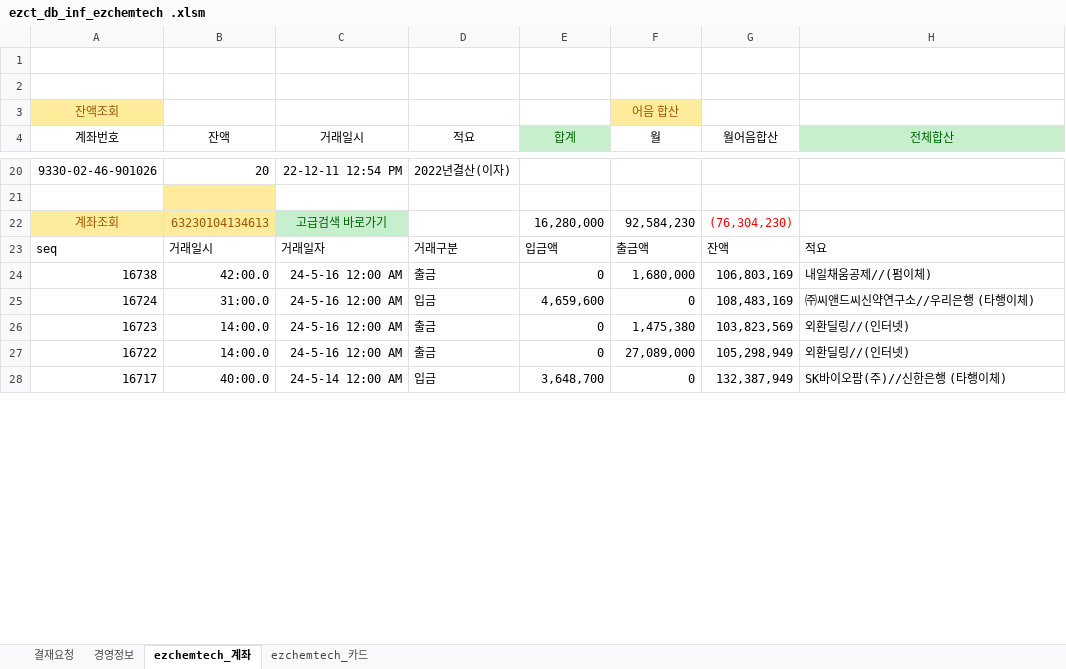
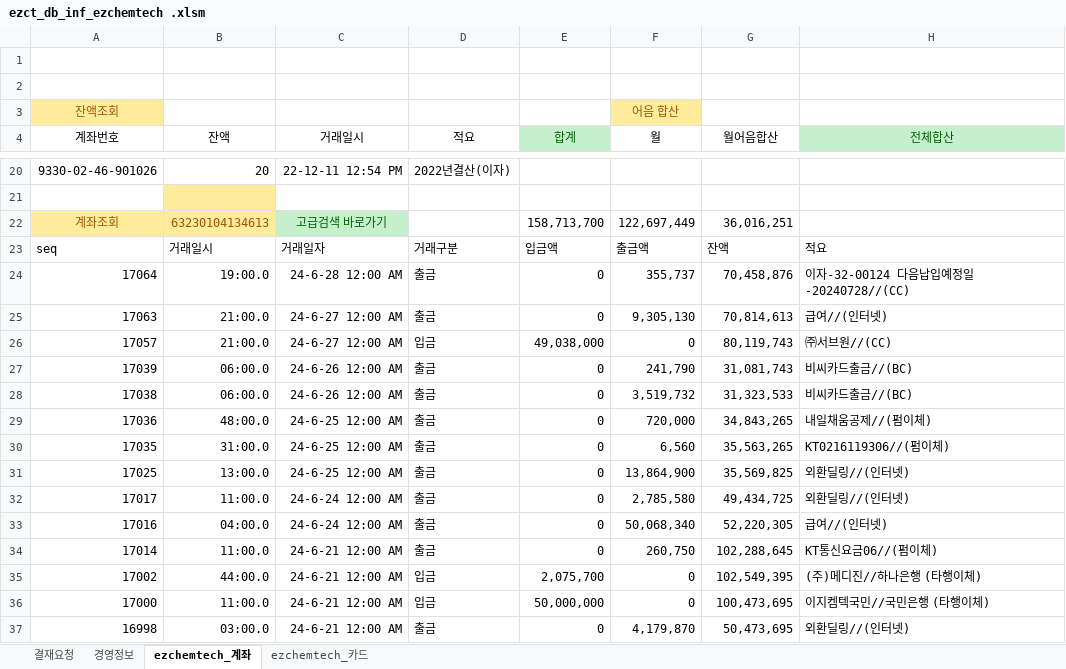
Before and after one commit to starshorse/20200228start, an Excel workbook: xls_node/E01/ezct_db_inf_ezchemtech .xlsm, sheet ezchemtech_계좌, drawn as a sheet; only a part is shown, gaps mark what is left out; values as stored, in another font and other column widths than the file's, no borders; charts and pictures and table styles not drawn; removed rows and columns are numbered as before the commit, all else as after; the diff covers the shown part only; the diff names each change by its address in the sheet, - before the commit and + after, or states it on an @@ line.

```diff
--- a/xls_node/E01/ezct_db_inf_ezchemtech .xlsm (sheet ezchemtech_계좌)
+++ b/xls_node/E01/ezct_db_inf_ezchemtech .xlsm (sheet ezchemtech_계좌)
-E22 (합계): 16,280,000
+E22 (합계): 158,713,700
-F22 (월): 92,584,230
+F22 (월): 122,697,449
-G22 (월어음합산): (76,304,230)
+G22 (월어음합산): 36,016,251
-G22 text colour: #FF0000
+G22 text colour: black
+row 24: 17064 | 19:00.0 | 24-6-28 12:00 AM | 출금 | 0 | 355,737 | 70,458,876 | 이자-32-00124 다음납입예정일-20240728//(CC)
+row 25: 17063 | 21:00.0 | 24-6-27 12:00 AM | 출금 | 0 | 9,305,130 | 70,814,613 | 급여//(인터넷)
+row 26: 17057 | 21:00.0 | 24-6-27 12:00 AM | 입금 | 49,038,000 | 0 | 80,119,743 | ㈜서브원//(CC)
+row 27: 17039 | 06:00.0 | 24-6-26 12:00 AM | 출금 | 0 | 241,790 | 31,081,743 | 비씨카드출금//(BC)
+row 28: 17038 | 06:00.0 | 24-6-26 12:00 AM | 출금 | 0 | 3,519,732 | 31,323,533 | 비씨카드출금//(BC)
-A29 (계좌번호): 16738
+A29 (계좌번호): 17036
-B29 (잔액): 42:00.0
+B29 (잔액): 48:00.0
-C29 (거래일시): 24-5-16 12:00 AM
+C29 (거래일시): 24-6-25 12:00 AM
-F29 (월): 1,680,000
+F29 (월): 720,000
-G29 (월어음합산): 106,803,169
+G29 (월어음합산): 34,843,265
@@ row 25 hidden: 16724 | 31:00.0 | 24-5-16 12:00 AM | 입금 | 4,659,600 | 0 | 108,483,169 | ㈜씨앤드씨신약연구소//우리은행 (타행이체) @@
+row 30: 17035 | 31:00.0 | 24-6-25 12:00 AM | 출금 | 0 | 6,560 | 35,563,265 | KT0216119306//(펌이체)
-A31 (계좌번호): 16723
+A31 (계좌번호): 17025
-B31 (잔액): 14:00.0
+B31 (잔액): 13:00.0
-C31 (거래일시): 24-5-16 12:00 AM
+C31 (거래일시): 24-6-25 12:00 AM
-F31 (월): 1,475,380
+F31 (월): 13,864,900
-G31 (월어음합산): 103,823,569
+G31 (월어음합산): 35,569,825
-A32 (계좌번호): 16722
+A32 (계좌번호): 17017
-B32 (잔액): 14:00.0
+B32 (잔액): 11:00.0
-C32 (거래일시): 24-5-16 12:00 AM
+C32 (거래일시): 24-6-24 12:00 AM
-F32 (월): 27,089,000
+F32 (월): 2,785,580
-G32 (월어음합산): 105,298,949
+G32 (월어음합산): 49,434,725
@@ row 28 hidden: 16717 | 40:00.0 | 24-5-14 12:00 AM | 입금 | 3,648,700 | 0 | 132,387,949 | SK바이오팜(주)//신한은행 (타행이체) @@
+row 33: 17016 | 04:00.0 | 24-6-24 12:00 AM | 출금 | 0 | 50,068,340 | 52,220,305 | 급여//(인터넷)
+row 34: 17014 | 11:00.0 | 24-6-21 12:00 AM | 출금 | 0 | 260,750 | 102,288,645 | KT통신요금06//(펌이체)
+row 35: 17002 | 44:00.0 | 24-6-21 12:00 AM | 입금 | 2,075,700 | 0 | 102,549,395 | (주)메디진//하나은행 (타행이체)
+row 36: 17000 | 11:00.0 | 24-6-21 12:00 AM | 입금 | 50,000,000 | 0 | 100,473,695 | 이지켐텍국민//국민은행 (타행이체)
+row 37: 16998 | 03:00.0 | 24-6-21 12:00 AM | 출금 | 0 | 4,179,870 | 50,473,695 | 외환딜링//(인터넷)
```
Also changed, not shown: 37 added rows, 1 removed row, 45 hidden or unhidden rows, 57 edited cells and cell formats elsewhere in this sheet, sheet ezchemtech_카드, sheet 경영정보, hidden cells, xls_node/stock/4664B720.xlsx, 8 other files.
